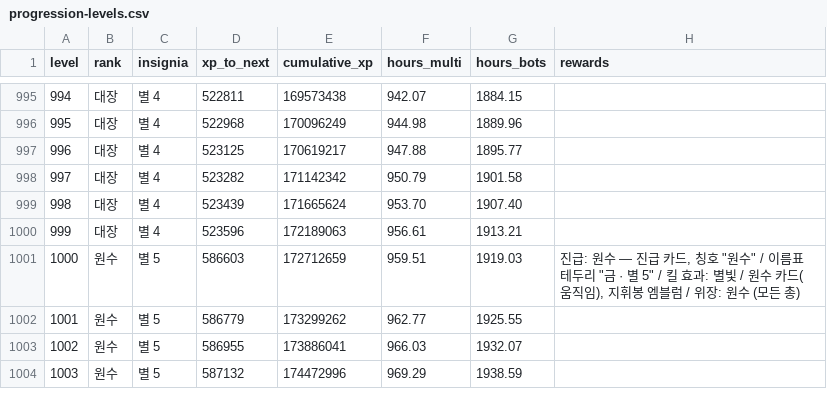
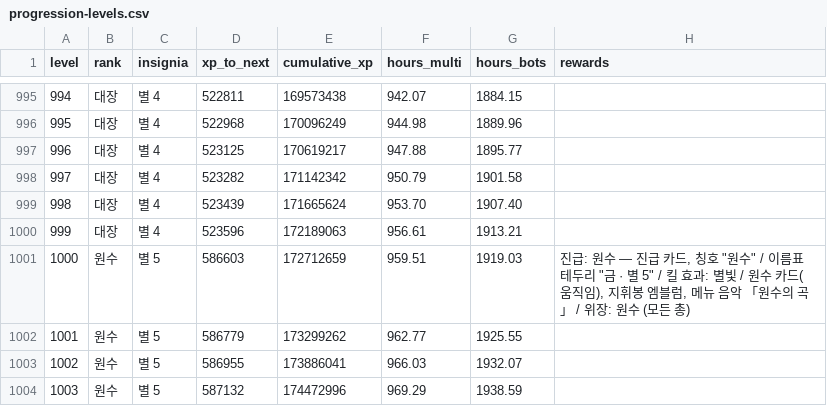
Before and after one commit to SteamPasswordStolez/Strikegy, a CSV file: docs/design/progression-levels.csv, drawn as a sheet; only a part is shown, gaps mark what is left out.

```diff
--- a/docs/design/progression-levels.csv
+++ b/docs/design/progression-levels.csv
@@ -1000,3 +1000,3 @@
 999,대장,별 4,523596,172189063,956.61,1913.21,""
-1000,원수,별 5,586603,172712659,959.51,1919.03,"진급: 원수 — 진급 카드, 칭호 ""원수"" / 이름표 테두리 ""금 · 별 5"" / 킬 효과: 별빛 / 원수 카드(움직임), 지휘봉 엠블럼 / 위장: 원수 (모든 총)"
+1000,원수,별 5,586603,172712659,959.51,1919.03,"진급: 원수 — 진급 카드, 칭호 ""원수"" / 이름표 테두리 ""금 · 별 5"" / 킬 효과: 별빛 / 원수 카드(움직임), 지휘봉 엠블럼, 메뉴 음악 「원수의 곡」 / 위장: 원수 (모든 총)"
 1001,원수,별 5,586779,173299262,962.77,1925.55,""
```
Also changed, not shown: 14 other files.
